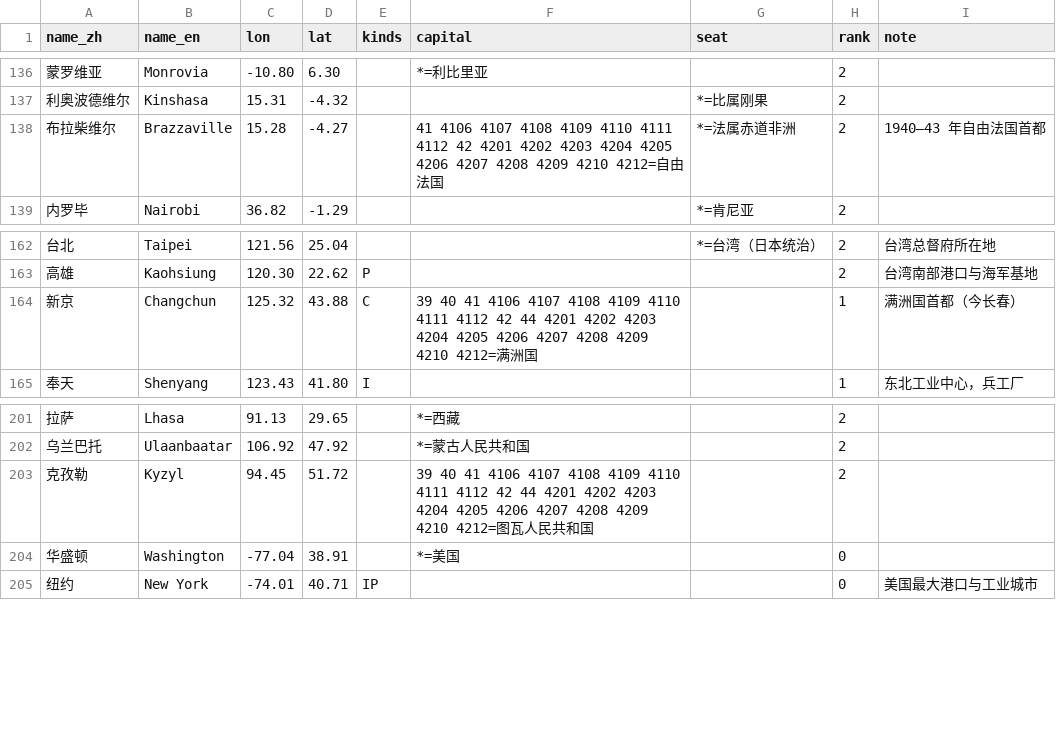
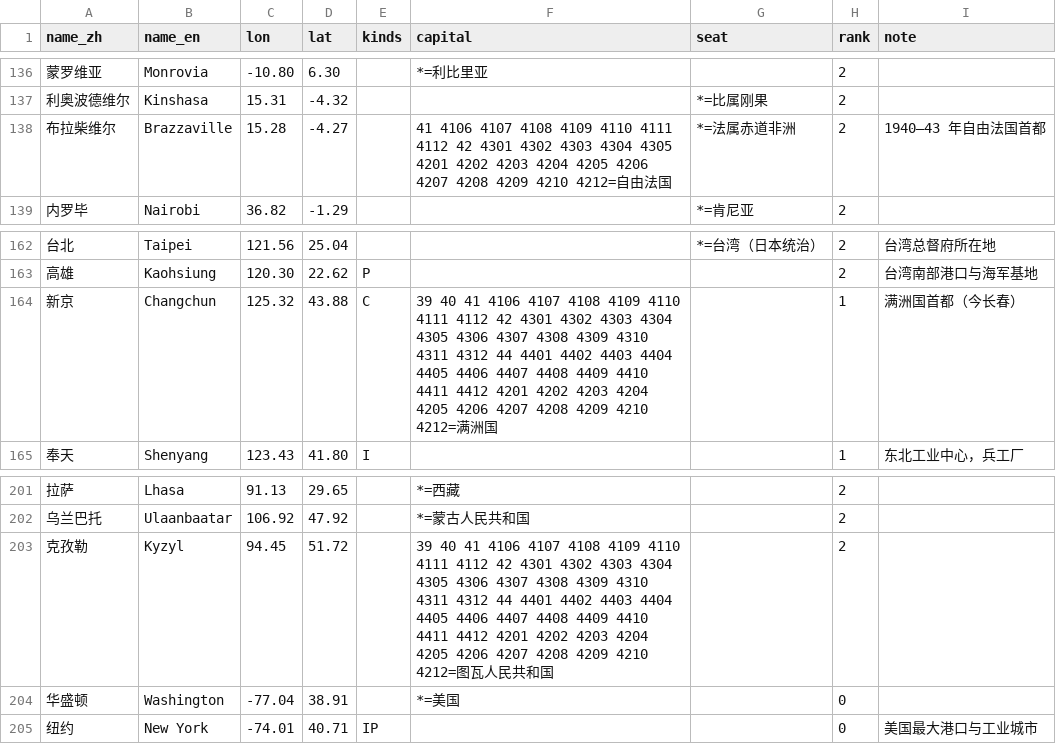
Before and after one commit to dns0129/World_Map_History, a CSV file: curated/ww2_cities.csv, drawn as a sheet; only a part is shown, gaps mark what is left out; the diff covers the shown part only.

```diff
--- a/curated/ww2_cities.csv
+++ b/curated/ww2_cities.csv
@@ -137,3 +137,3 @@ name_zh,name_en,lon,lat,kinds,capital,seat,rank,note
 利奥波德维尔,Kinshasa,15.31,-4.32,,,*=比属刚果,2,
-布拉柴维尔,Brazzaville,15.28,-4.27,,41 4106 4107 4108 4109 4110 4111 4112 42 4201 4202 4203 4204 4205 4206 4207 4208 4209 4210 4212=自由法国,*=法属赤道非洲,2,1940–43 年自由法国首都
+布拉柴维尔,Brazzaville,15.28,-4.27,,41 4106 4107 4108 4109 4110 4111 4112 42 4301 4302 4303 4304 4305 4201 4202 4203 4204 4205 4206 4207 4208 4209 4210 4212=自由法国,*=法属赤道非洲,2,1940–43 年自由法国首都
 内罗毕,Nairobi,36.82,-1.29,,,*=肯尼亚,2,
@@ -163,3 +163,3 @@ name_zh,name_en,lon,lat,kinds,capital,seat,rank,note
 高雄,Kaohsiung,120.30,22.62,P,,,2,台湾南部港口与海军基地
-新京,Changchun,125.32,43.88,C,39 40 41 4106 4107 4108 4109 4110 4111 4112 42 44 4201 4202 4203 4204 4205 4206 4207 4208 4209 4210 4212=满洲国,,1,满洲国首都（今长春）
+新京,Changchun,125.32,43.88,C,39 40 41 4106 4107 4108 4109 4110 4111 4112 42 4301 4302 4303 4304 4305 4306 4307 4308 4309 4310 4311 4312 44 4401 4402 4403 4404 4405 4406 4407 4408 4409 4410 4411 4412 4201 4202 4203 4204 4205 4206 4207 4208 4209 4210 4212=满洲国,,1,满洲国首都（今长春）
 奉天,Shenyang,123.43,41.80,I,,,1,东北工业中心，兵工厂
@@ -202,3 +202,3 @@ name_zh,name_en,lon,lat,kinds,capital,seat,rank,note
 乌兰巴托,Ulaanbaatar,106.92,47.92,,*=蒙古人民共和国,,2,
-克孜勒,Kyzyl,94.45,51.72,,39 40 41 4106 4107 4108 4109 4110 4111 4112 42 44 4201 4202 4203 4204 4205 4206 4207 4208 4209 4210 4212=图瓦人民共和国,,2,
+克孜勒,Kyzyl,94.45,51.72,,39 40 41 4106 4107 4108 4109 4110 4111 4112 42 4301 4302 4303 4304 4305 4306 4307 4308 4309 4310 4311 4312 44 4401 4402 4403 4404 4405 4406 4407 4408 4409 4410 4411 4412 4201 4202 4203 4204 4205 4206 4207 4208 4209 4210 4212=图瓦人民共和国,,2,
 华盛顿,Washington,-77.04,38.91,,*=美国,,0,
```
Also changed, not shown: 23 edited cells elsewhere in this file, 33 other files.
